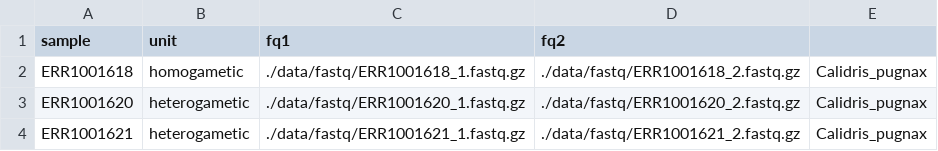
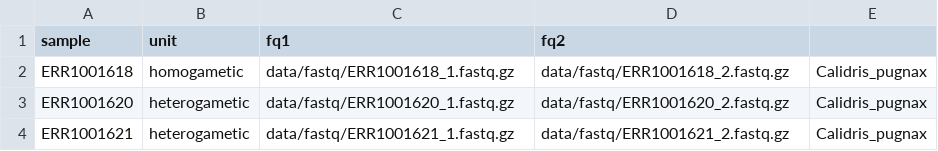
Before and after one commit to hsigeman/findZX, a TSV file: config/Manuscript_data/Calidris_pugnax_units.tsv, drawn as a sheet.

```diff
--- a/config/Manuscript_data/Calidris_pugnax_units.tsv
+++ b/config/Manuscript_data/Calidris_pugnax_units.tsv
@@ -1,4 +1,4 @@
 sample	unit	fq1	fq2
-ERR1001618	homogametic	./data/fastq/ERR1001618_1.fastq.gz	./data/fastq/ERR1001618_2.fastq.gz	Calidris_pugnax
-ERR1001620	heterogametic	./data/fastq/ERR1001620_1.fastq.gz	./data/fastq/ERR1001620_2.fastq.gz	Calidris_pugnax
-ERR1001621	heterogametic	./data/fastq/ERR1001621_1.fastq.gz	./data/fastq/ERR1001621_2.fastq.gz	Calidris_pugnax
+ERR1001618	homogametic	data/fastq/ERR1001618_1.fastq.gz	data/fastq/ERR1001618_2.fastq.gz	Calidris_pugnax
+ERR1001620	heterogametic	data/fastq/ERR1001620_1.fastq.gz	data/fastq/ERR1001620_2.fastq.gz	Calidris_pugnax
+ERR1001621	heterogametic	data/fastq/ERR1001621_1.fastq.gz	data/fastq/ERR1001621_2.fastq.gz	Calidris_pugnax
```
Also changed, not shown: config/Manuscript_data/Alouatta_palliata_units.tsv, config/Manuscript_data/Poecilia_reticulata_2_units.tsv, 8 other files.
